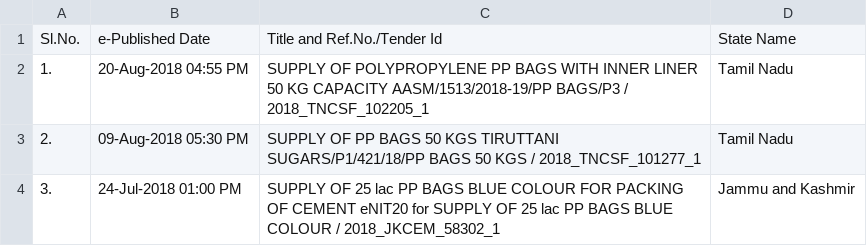
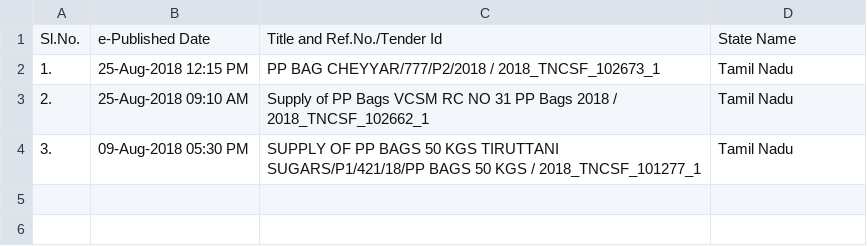
Before and after one commit to nityeshaga/scrape-and-send, a CSV file: scraper/eprocure_state/pp_bag_tenders.csv, drawn as a sheet.

```diff
--- a/scraper/eprocure_state/pp_bag_tenders.csv
+++ b/scraper/eprocure_state/pp_bag_tenders.csv
@@ -1,4 +1,4 @@
 Sl.No.,e-Published Date,Title and Ref.No./Tender Id,State Name
-1.,20-Aug-2018 04:55 PM,SUPPLY OF POLYPROPYLENE PP BAGS WITH INNER LINER 50 KG CAPACITY AASM/1513/2018-19/PP BAGS/P3 / 2018_TNCSF_102205_1,Tamil Nadu
-2.,09-Aug-2018 05:30 PM,SUPPLY OF PP BAGS 50 KGS TIRUTTANI SUGARS/P1/421/18/PP BAGS 50 KGS / 2018_TNCSF_101277_1,Tamil Nadu
-3.,24-Jul-2018 01:00 PM,SUPPLY OF 25 lac PP BAGS BLUE COLOUR FOR PACKING OF CEMENT eNIT20 for SUPPLY OF 25 lac PP BAGS BLUE COLOUR / 2018_JKCEM_58302_1,Jammu and Kashmir
+1.,25-Aug-2018 12:15 PM,PP BAG CHEYYAR/777/P2/2018 / 2018_TNCSF_102673_1,Tamil Nadu
+2.,25-Aug-2018 09:10 AM,Supply of PP Bags VCSM RC NO 31 PP Bags 2018 / 2018_TNCSF_102662_1,Tamil Nadu
+3.,09-Aug-2018 05:30 PM,SUPPLY OF PP BAGS 50 KGS TIRUTTANI SUGARS/P1/421/18/PP BAGS 50 KGS / 2018_TNCSF_101277_1,Tamil Nadu
```
Also changed, not shown: scraper/eprocure_central/hdpe_bag_tenders.csv, scraper/eprocure_central/tarpaulin_tenders.csv, 4 other files.
